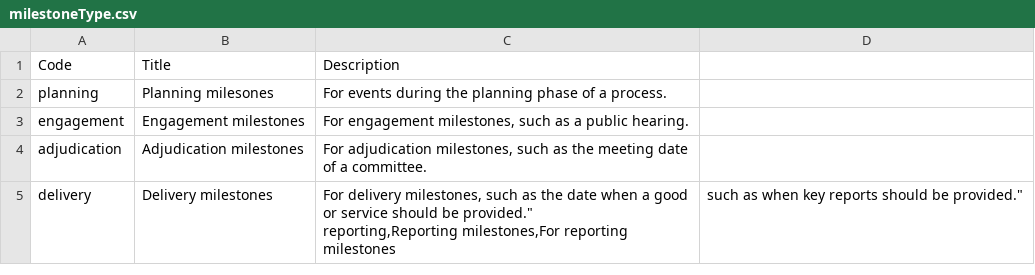
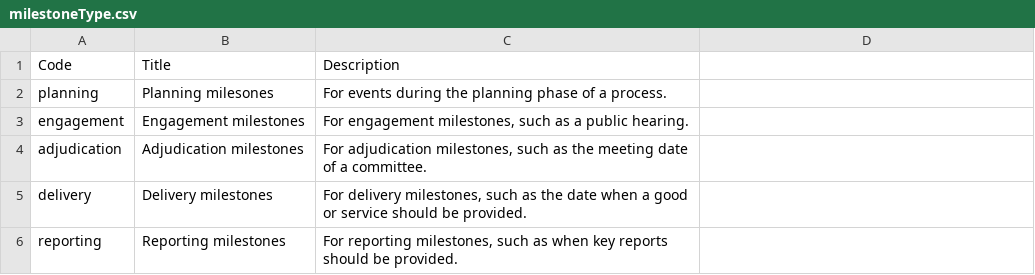
Before and after one commit to open-contracting-archive/ocds-milestones-update, a CSV file: codelists/milestoneType.csv, drawn as a sheet.

Commit message:
Fixing CSV file

```diff
--- a/codelists/milestoneType.csv
+++ b/codelists/milestoneType.csv
@@ -4,3 +4,3 @@ engagement,Engagement milestones,"For engagement milestones, such as a public he
 adjudication,Adjudication milestones,"For adjudication milestones, such as the meeting date of a committee."
-delivery,Delivery milestones,"For delivery milestones, such as the date when a good or service should be provided.""
-reporting,Reporting milestones,"For reporting milestones, such as when key reports should be provided."
+delivery,Delivery milestones,"For delivery milestones, such as the date when a good or service should be provided."
+reporting,Reporting milestones,"For reporting milestones, such as when key reports should be provided."
```
